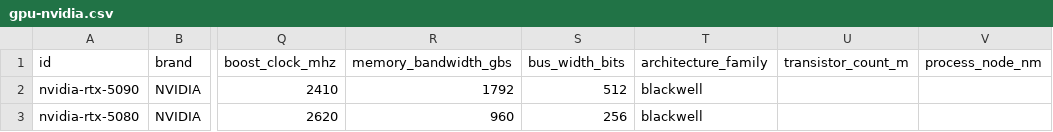
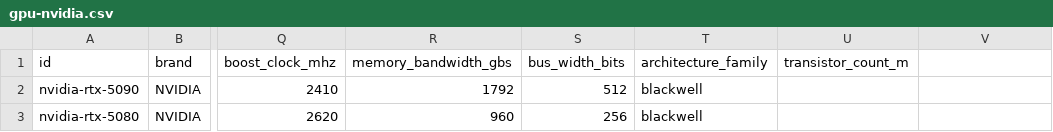
Before and after one commit to BD911-Coder/anneal, a CSV file: data/parts/gpu-nvidia.csv, drawn as a sheet; only a part is shown, gaps mark what is left out; the diff names each change by its address in the sheet, - before the commit and + after, or states it on an @@ line.

Commit message:
process_node_nm kaldirildi: bos sutun dusuruldu (K167)

```diff
--- a/data/parts/gpu-nvidia.csv
+++ b/data/parts/gpu-nvidia.csv
-V1: process_node_nm
+V1: (empty)
```
Also changed, not shown: data/parts/cpu-amd.csv, data/parts/cpu-intel.csv, 8 other files.
